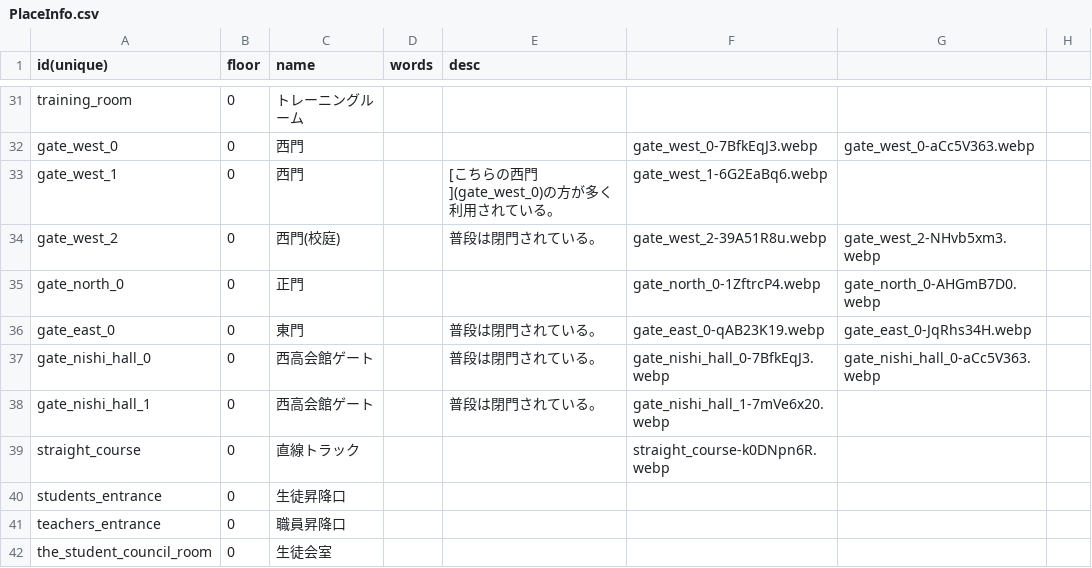
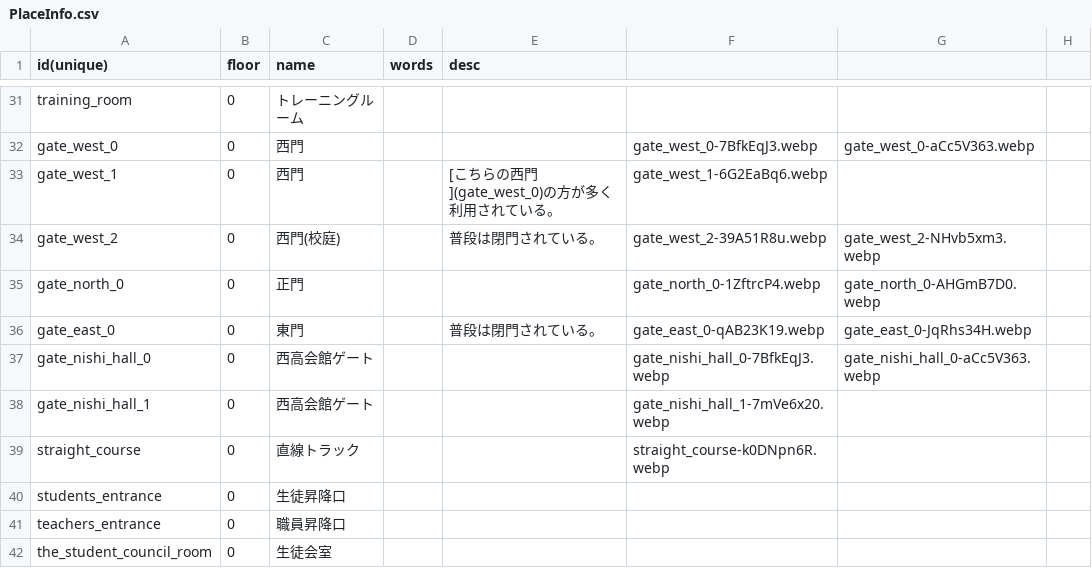
Before and after one commit to nishi-developers/SchoolMaps, a CSV file: MapData/2024-12-15/PlaceInfo.csv (was MapData/2024-12-05/PlaceInfo.csv), drawn as a sheet; only a part is shown, gaps mark what is left out.

```diff
--- a/MapData/2024-12-05/PlaceInfo.csv
+++ b/MapData/2024-12-15/PlaceInfo.csv
@@ -36,4 +36,4 @@ gate_north_0,0,正門,,,gate_north_0-1ZftrcP4.webp,gate_north_0-AHGmB7D0.webp,
 gate_east_0,0,東門,,普段は閉門されている。,gate_east_0-qAB23K19.webp,gate_east_0-JqRhs34H.webp,
-gate_nishi_hall_0,0,西高会館ゲート,,普段は閉門されている。,gate_nishi_hall_0-7BfkEqJ3.webp,gate_nishi_hall_0-aCc5V363.webp,
-gate_nishi_hall_1,0,西高会館ゲート,,普段は閉門されている。,gate_nishi_hall_1-7mVe6x20.webp,,
+gate_nishi_hall_0,0,西高会館ゲート,,,gate_nishi_hall_0-7BfkEqJ3.webp,gate_nishi_hall_0-aCc5V363.webp,
+gate_nishi_hall_1,0,西高会館ゲート,,,gate_nishi_hall_1-7mVe6x20.webp,,
 straight_course,0,直線トラック,,,straight_course-k0DNpn6R.webp,,
```
Also changed, not shown: 18 other files.
